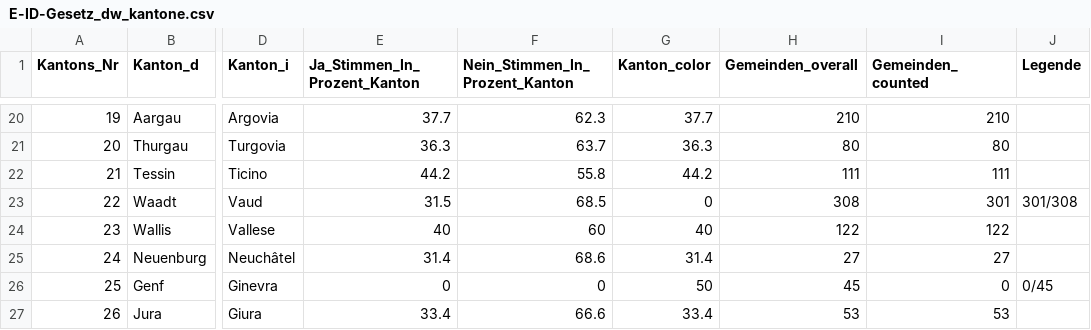
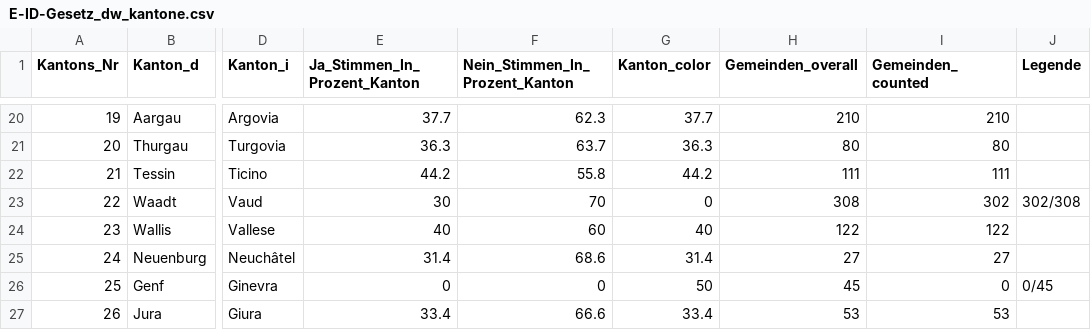
Before and after one commit to awp-finanznachrichten/lena_maerz2021, a CSV file: Output/E-ID-Gesetz_dw_kantone.csv, drawn as a sheet; only a part is shown, gaps mark what is left out; the diff names each change by its address in the sheet, - before the commit and + after, or states it on an @@ line.

```diff
--- a/Output/E-ID-Gesetz_dw_kantone.csv
+++ b/Output/E-ID-Gesetz_dw_kantone.csv
-E23 (Ja_Stimmen_In_Prozent_Kanton): 31.5
+E23 (Ja_Stimmen_In_Prozent_Kanton): 30
-F23 (Nein_Stimmen_In_Prozent_Kanton): 68.5
+F23 (Nein_Stimmen_In_Prozent_Kanton): 70
-I23 (Gemeinden_counted): 301
+I23 (Gemeinden_counted): 302
-J23 (Legende): 301/308
+J23 (Legende): 302/308
```
Also changed, not shown: Output/Indonesien_dw_kantone.csv, Output/Verhuellungsverbot_dw_kantone.csv, 5 other files.
